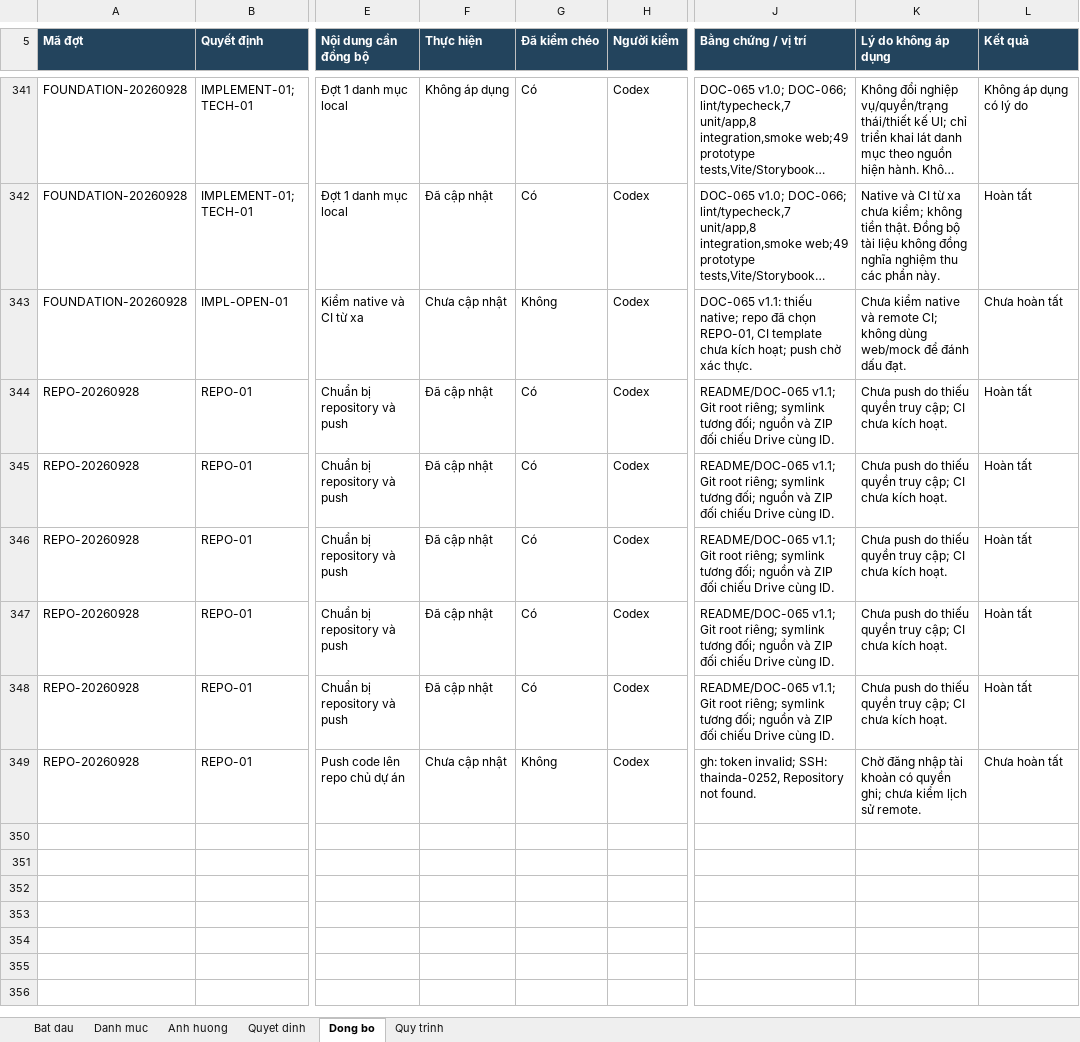
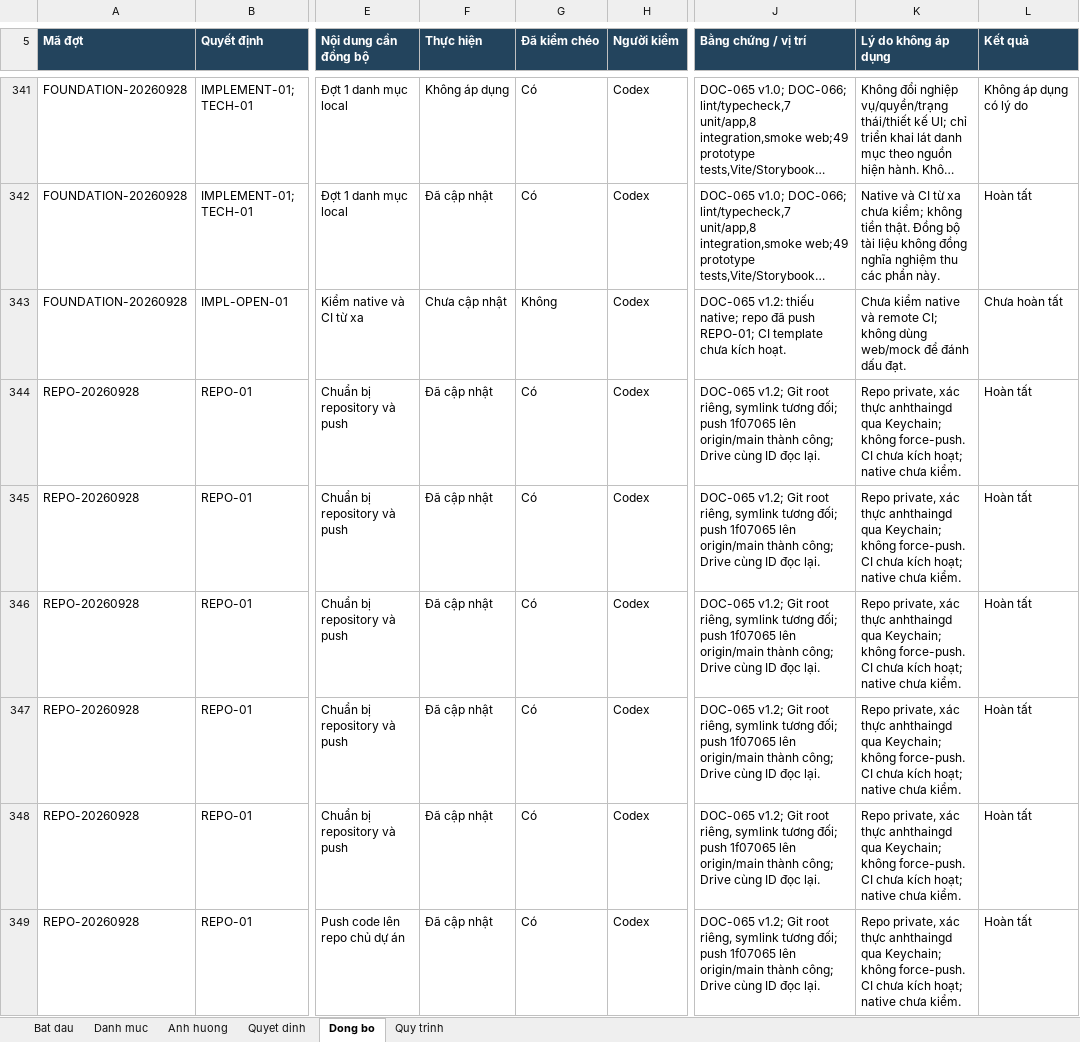
Before and after one commit to anhthaingd/dich-vu-quanh-ban, an Excel workbook: docs/project-control/So-quan-ly-tai-lieu.xlsx, sheet Dong bo, drawn as a sheet; only a part is shown, gaps mark what is left out; long unchanged cells end in …; values as stored, in another font and other column widths than the file's, no borders; conditional formats and table styles not drawn; the diff names each change by its address in the sheet, - before the commit and + after, or states it on an @@ line.

Commit message:
docs: record verified GitHub repository handoff

```diff
--- a/docs/project-control/So-quan-ly-tai-lieu.xlsx (sheet Dong bo)
+++ b/docs/project-control/So-quan-ly-tai-lieu.xlsx (sheet Dong bo)
-J343 (Bằng chứng / vị trí): DOC-065 v1.1: thiếu native; repo đã chọn REPO-01, CI template chưa kích hoạt; push chờ xác thực.
+J343 (Bằng chứng / vị trí): DOC-065 v1.2: thiếu native; repo đã push REPO-01; CI template chưa kích hoạt.
-J344:J348 (Bằng chứng / vị trí): README/DOC-065 v1.1; Git root riêng; symlink tương đối; nguồn và ZIP đối chiếu Drive cùng ID.
+J344:J348 (Bằng chứng / vị trí): DOC-065 v1.2; Git root riêng, symlink tương đối; push 1f07065 lên origin/main thành công; Drive cùng ID đọc lại.
-K344:K348 (Lý do không áp dụng): Chưa push do thiếu quyền truy cập; CI chưa kích hoạt.
+K344:K348 (Lý do không áp dụng): Repo private, xác thực anhthaingd qua Keychain; không force-push. CI chưa kích hoạt; native chưa kiểm.
-F349 (Thực hiện): Chưa cập nhật
+F349 (Thực hiện): Đã cập nhật
-G349 (Đã kiểm chéo): Không
+G349 (Đã kiểm chéo): Có
-J349 (Bằng chứng / vị trí): gh: token invalid; SSH: thainda-0252, Repository not found.
+J349 (Bằng chứng / vị trí): DOC-065 v1.2; Git root riêng, symlink tương đối; push 1f07065 lên origin/main thành công; Drive cùng ID đọc lại.
-K349 (Lý do không áp dụng): Chờ đăng nhập tài khoản có quyền ghi; chưa kiểm lịch sử remote.
+K349 (Lý do không áp dụng): Repo private, xác thực anhthaingd qua Keychain; không force-push. CI chưa kích hoạt; native chưa kiểm.
-L349 (Kết quả): Chưa hoàn tất
+L349 (Kết quả): Hoàn tất
```
Also changed, not shown: sheet Danh muc, sheet Bat dau, sheet Quyet dinh, 3 other files.
